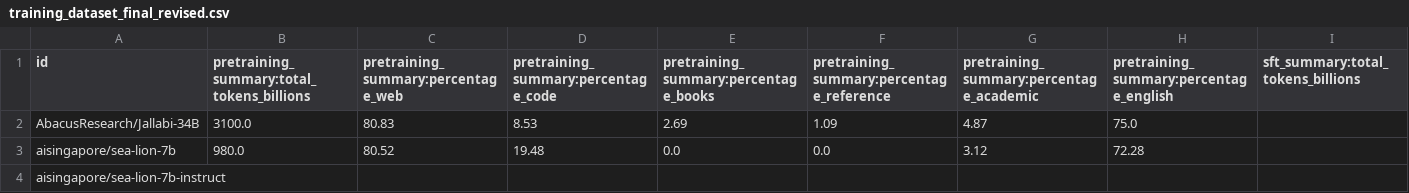
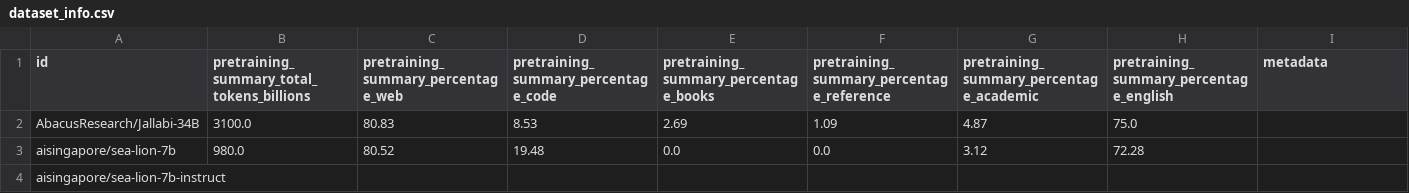
Before and after one commit to nightingal3/llm-pretraining-behaviours, a CSV file: metadata/duckdb/2024_11_12.duckdb/dataset_info.csv (was performance_prediction/gathered_data/training_dataset_final_revised.csv), drawn as a sheet; only a part is shown.

Commit message:
Change metadata format to duckdb (WIP) (#162)
* add more recent models

* add individual logging for making bars

* add bar code

* add csv scores compilation script

* black

* fix processing bug

* black

* add duckdb (wip, mostly claude generated)

* add test data

* add tests

* update dtypes

* add safe score overwriting, add save function, remove debug statements

* edit tests

* make db compatible with orig script

* black

* fix csv backcompatibility

* add wide format

* rename model_name col

* give db better names

* add curr db

* black

```diff
--- a/performance_prediction/gathered_data/training_dataset_final_revised.csv
+++ b/metadata/duckdb/2024_11_12.duckdb/dataset_info.csv
@@ -1,2 +1,2 @@
-id,pretraining_summary:total_tokens_billions,pretraining_summary:percentage_web,pretraining_summary:percentage_code,pretraining_summary:percentage_books,pretraining_summary:percentage_reference,pretraining_summary:percentage_academic,pretraining_summary:percentage_english,sft_summary:total_tokens_billions
+id,pretraining_summary_total_tokens_billions,pretraining_summary_percentage_web,pretraining_summary_percentage_code,pretraining_summary_percentage_books,pretraining_summary_percentage_reference,pretraining_summary_percentage_academic,pretraining_summary_percentage_english,metadata
 AbacusResearch/Jallabi-34B,3100.0,80.83,8.53,2.69,1.09,4.87,75.0,
```
Also changed, not shown: 20 other files.
